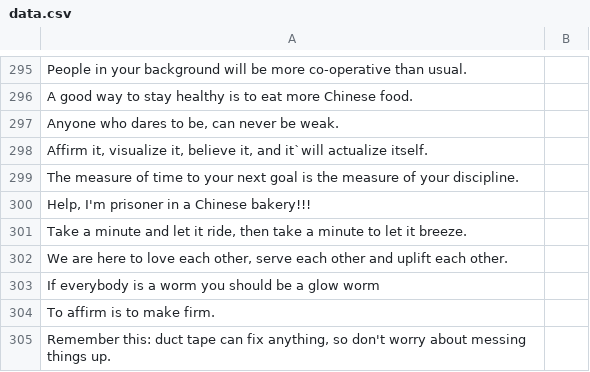
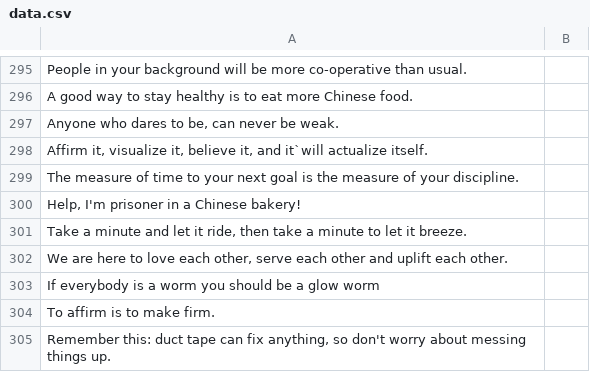
Before and after one commit to DataCircles/FortuneCookie, a CSV file: training_data/data.csv, drawn as a sheet; only a part is shown, gaps mark what is left out.

Commit message:
Testing merge conflicts

```diff
--- a/training_data/data.csv
+++ b/training_data/data.csv
@@ -299,3 +299,3 @@ A good way to stay healthy is to eat more Chinese food. ,
 The measure of time to your next goal is the measure of your discipline.,
-"Help, I'm prisoner in a Chinese bakery!!! ",
+"Help, I'm prisoner in a Chinese bakery!",
 "Take a minute and let it ride, then take a minute to let it breeze. ",
```
